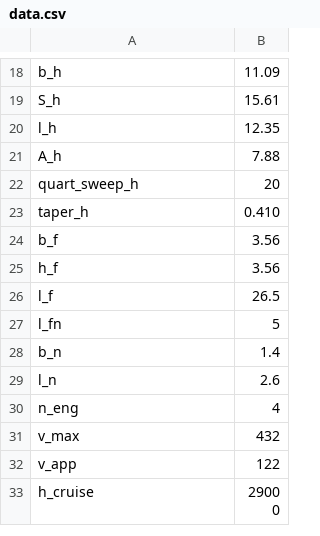
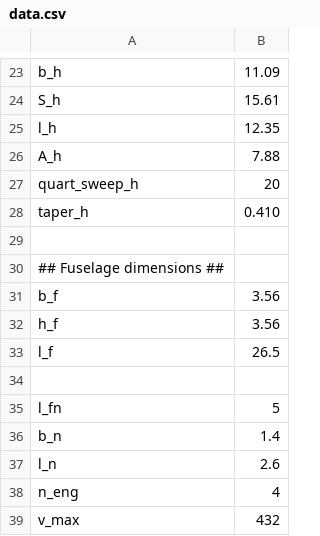
Before and after one commit to iamlucasvieira/tutorial-systems-engineering, a CSV file: aircraft/data.csv, drawn as a sheet; only a part is shown, gaps mark what is left out; the shorter side is filled out with more unchanged rows; the diff covers the shown part only; the diff names each change by its address in the sheet, - before the commit and + after, or states it on an @@ line.

```diff
--- a/aircraft/data.csv
+++ b/aircraft/data.csv
+row 29: (empty)
+row 30: ## Fuselage dimensions ##
+row 34: (empty)
```
Also changed, not shown: 13 added rows, 1 removed row, 1 moved row and 3 edited cells elsewhere in this file, 1 other file.
